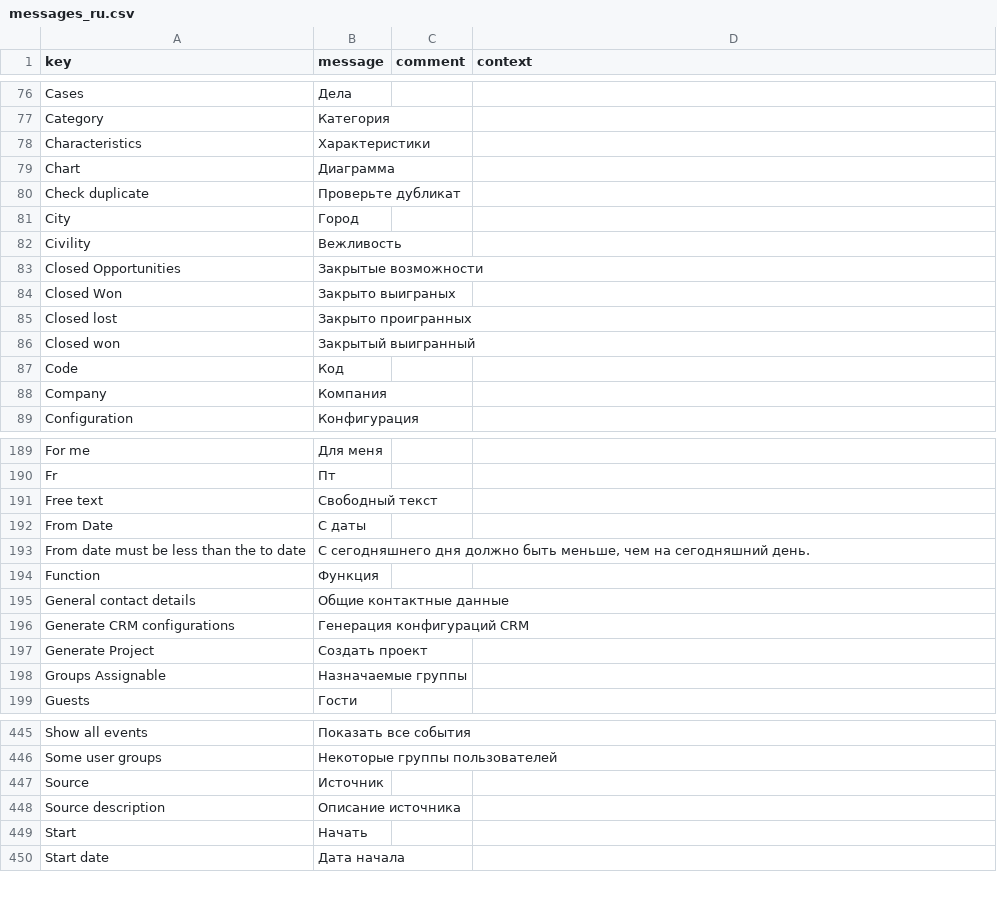
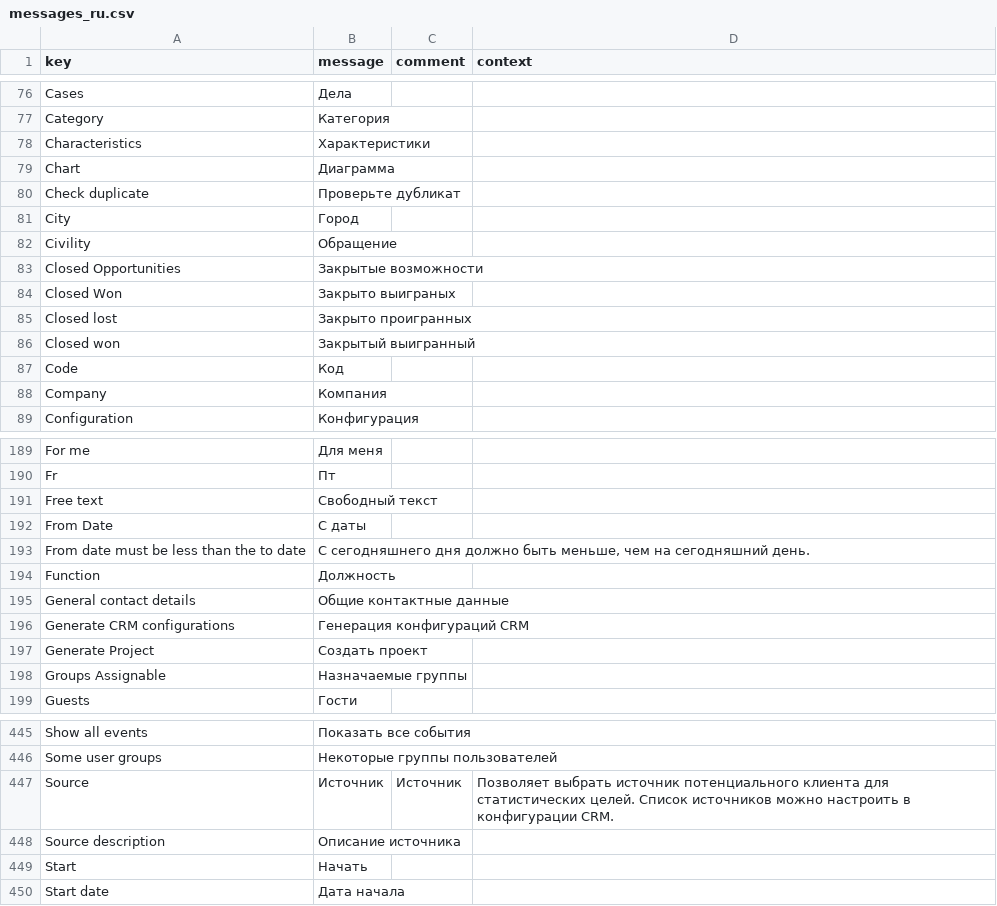
Before and after one commit to JobFoster/axelor-open-suite, a CSV file: axelor-crm/src/main/resources/i18n/messages_ru.csv, drawn as a sheet; only a part is shown, gaps mark what is left out; the diff covers the shown part only.

Commit message:
Update messages_ru.csv

```diff
--- a/axelor-crm/src/main/resources/i18n/messages_ru.csv
+++ b/axelor-crm/src/main/resources/i18n/messages_ru.csv
@@ -81,3 +81,3 @@
 "City","Город",,
-"Civility","Вежливость",,
+"Civility","Обращение",,
 "Closed Opportunities","Закрытые возможности",,
@@ -193,3 +193,3 @@
 "From date must be less than the to date","С сегодняшнего дня должно быть меньше, чем на сегодняшний день.",,
-"Function","Функция",,
+"Function","Должность",,
 "General contact details","Общие контактные данные",,
@@ -446,3 +446,3 @@
 "Some user groups","Некоторые группы пользователей",,
-"Source","Источник",,
+"Source","Источник","Источник","Позволяет выбрать источник потенциального клиента для статистических целей. Список источников можно настроить в конфигурации CRM."
 "Source description","Описание источника",,
```
Also changed, not shown: 15 edited cells elsewhere in this file.
